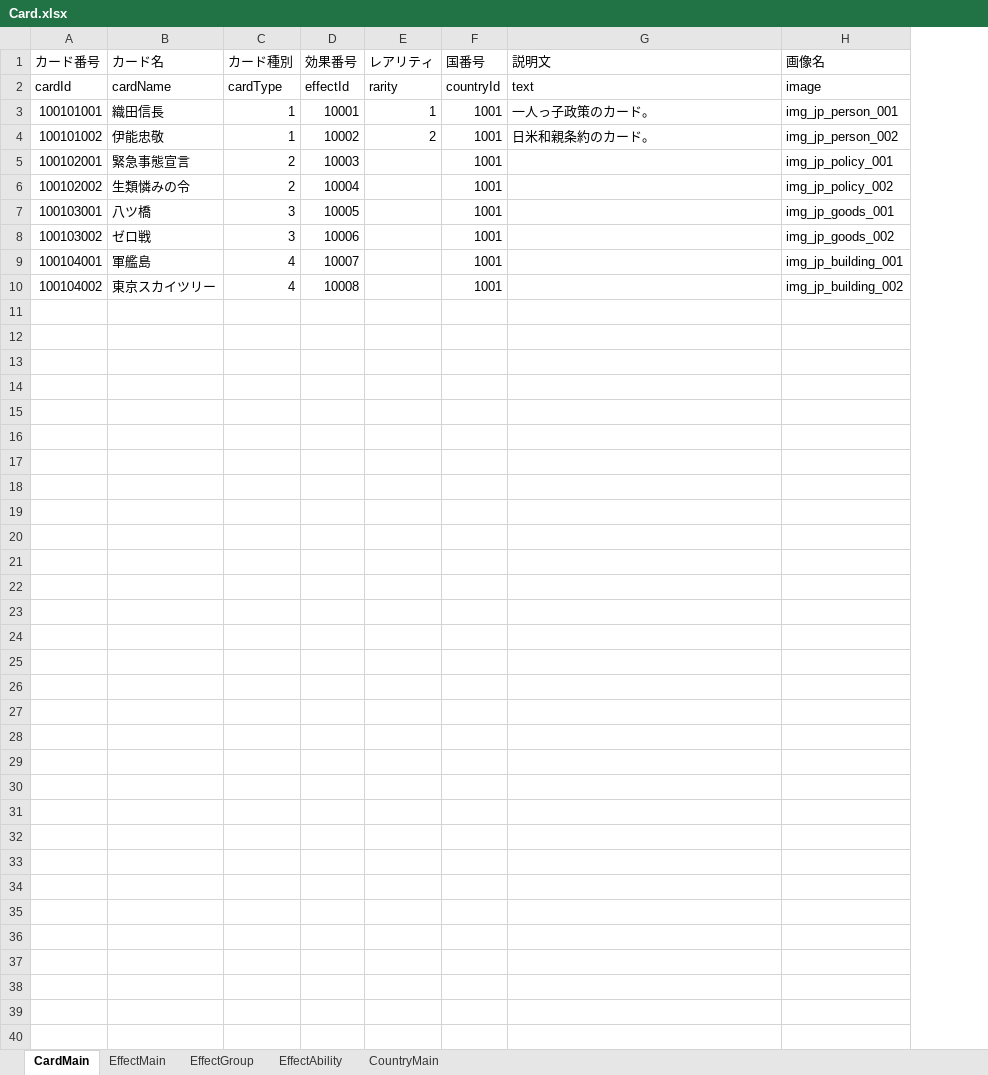
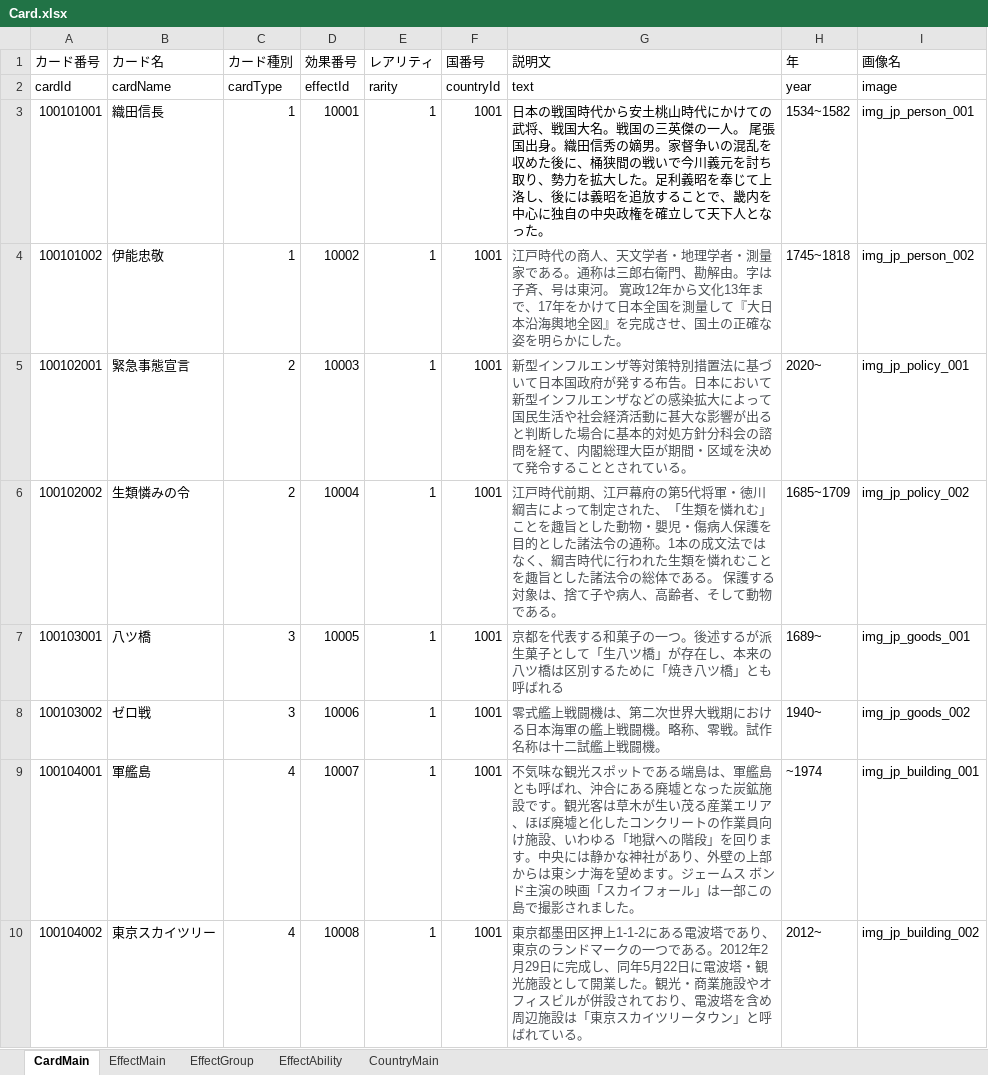
Before and after one commit to tetuzin/StrategyTCG, an Excel workbook: StrategyTCG/Assets/Resources/MasterData/excel/Card.xlsx, sheet CardMain, drawn as a sheet; values as stored, in another font and other column widths than the file's, no borders; the diff names each change by its address in the sheet, - before the commit and + after, or states it on an @@ line.

```diff
--- a/StrategyTCG/Assets/Resources/MasterData/excel/Card.xlsx (sheet CardMain)
+++ b/StrategyTCG/Assets/Resources/MasterData/excel/Card.xlsx (sheet CardMain)
+column H (年), rows 2-10: year | 1534~1582 | 1745~1818 | 2020~ | 1685~1709 | 1689~ | 1940~ | ~1974 | 2012~
-G3 (説明文): 一人っ子政策のカード。
+G3 (説明文): 日本の戦国時代から安土桃山時代にかけての武将、戦国大名。戦国の三英傑の一人。 尾張国出身。織田信秀の嫡男。家督争いの混乱を収めた後に、桶狭間の戦いで今川義元を討ち取り、勢力を拡大した。足利義昭を奉じて上洛し、後には義昭を追放することで、畿内を中心に独自の中央政権を確立して天下人となった。
-E4 (レアリティ): 2
+E4 (レアリティ): 1
-G4 (説明文): 日米和親条約のカード。
+G4 (説明文): 江戸時代の商人、天文学者・地理学者・測量家である。通称は三郎右衛門、勘解由。字は子斉、号は東河。 寛政12年から文化13年まで、17年をかけて日本全国を測量して『大日本沿海輿地全図』を完成させ、国土の正確な姿を明らかにした。
-G4 text colour: black
+G4 text colour: #4D5156
-E5:E10 (レアリティ): (empty)
+E5:E10 (レアリティ): 1
-G5 (説明文): (empty)
+G5 (説明文): 新型インフルエンザ等対策特別措置法に基づいて日本国政府が発する布告。日本において新型インフルエンザなどの感染拡大によって国民生活や社会経済活動に甚大な影響が出ると判断した場合に基本的対処方針分科会の諮問を経て、内閣総理大臣が期間・区域を決めて発令することとされている。
-G6 (説明文): (empty)
+G6 (説明文): 江戸時代前期、江戸幕府の第5代将軍・徳川綱吉によって制定された、「生類を憐れむ」ことを趣旨とした動物・嬰児・傷病人保護を目的とした諸法令の通称。1本の成文法ではなく、綱吉時代に行われた生類を憐れむことを趣旨とした諸法令の総体である。 保護する対象は、捨て子や病人、高齢者、そして動物である。
-G7 (説明文): (empty)
+G7 (説明文): 京都を代表する和菓子の一つ。後述するが派生菓子として「生八ツ橋」が存在し、本来の八ツ橋は区別するために「焼き八ツ橋」とも呼ばれる
-G8 (説明文): (empty)
+G8 (説明文): 零式艦上戦闘機は、第二次世界大戦期における日本海軍の艦上戦闘機。略称、零戦。試作名称は十二試艦上戦闘機。
-G9 (説明文): (empty)
+G9 (説明文): 不気味な観光スポットである端島は、軍艦島とも呼ばれ、沖合にある廃墟となった炭鉱施設です。観光客は草木が生い茂る産業エリア、ほぼ廃墟と化したコンクリートの作業員向け施設、いわゆる「地獄への階段」を回ります。中央には静かな神社があり、外壁の上部からは東シナ海を望めます。ジェームス ボンド主演の映画「スカイフォール」は一部この島で撮影されました。
-G10 (説明文): (empty)
+G10 (説明文): 東京都墨田区押上1-1-2にある電波塔であり、東京のランドマークの一つである。2012年2月29日に完成し、同年5月22日に電波塔・観光施設として開業した。観光・商業施設やオフィスビルが併設されており、電波塔を含め周辺施設は「東京スカイツリータウン」と呼ばれている。
```
Also changed, not shown: sheet EffectMain, sheet EffectGroup.
